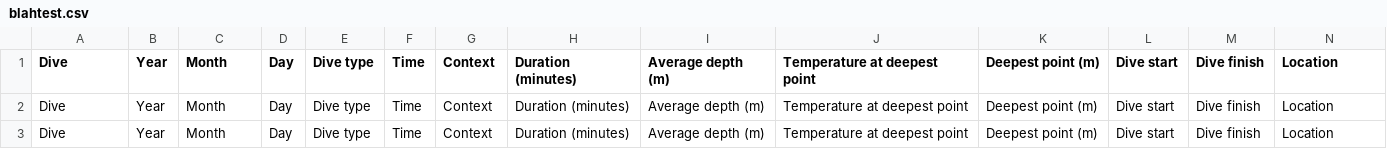
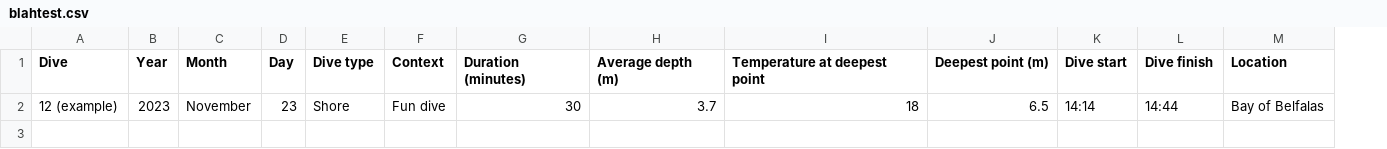
Before and after one commit to carolynvlasveld/notesandresources, a CSV file: blahtest.csv, drawn as a sheet; only a part is shown; removed rows and columns are numbered as before the commit, all else as after; rows hold the shown columns only; the diff names each change by its address in the sheet, - before the commit and + after, or states it on an @@ line.

Commit message:
Update blahtest.csv

```diff
--- a/blahtest.csv
+++ b/blahtest.csv
-column F (Time), empty
-row 2: Dive | Year | Month | Day | Dive type | Time | Context | Duration (minutes) | Average depth (m) | Temperature at deepest point | Deepest point (m) | Dive start | Dive finish | Location
-row 3: Dive | Year | Month | Day | Dive type | Time | Context | Duration (minutes) | Average depth (m) | Temperature at deepest point | Deepest point (m) | Dive start | Dive finish | Location
+row 2: 12 (example) | 2023 | November | 23 | Shore | Fun dive | 30 | 3.7 | 18 | 6.5 | 14:14 | 14:44 | Bay of Belfalas
```
